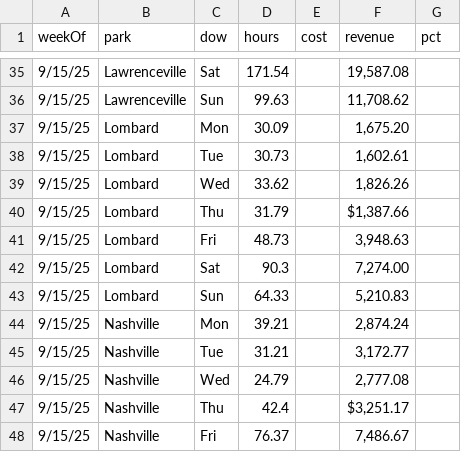
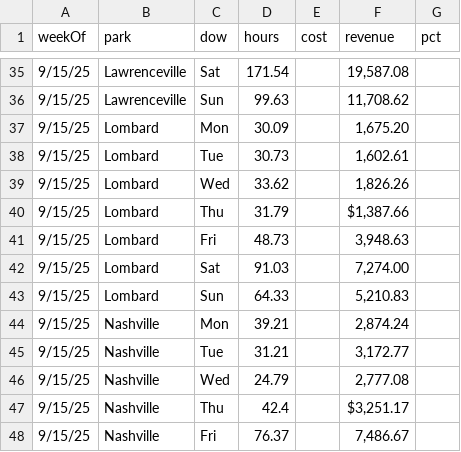
Before and after one commit to cryback/amglabor, a CSV file: data/daily_totals.csv, drawn as a sheet; only a part is shown, gaps mark what is left out.

Commit message:
Update daily_totals.csv

```diff
--- a/data/daily_totals.csv
+++ b/data/daily_totals.csv
@@ -41,3 +41,3 @@ weekOf,park,dow,hours,cost,revenue,pct,,,,,,,,,
 9/15/25,Lombard,Fri,48.73,,"3,948.63",,,,,,,,,,
-9/15/25,Lombard,Sat,90.3,,"7,274.00",,,,,,,,,,
+9/15/25,Lombard,Sat,91.03,,"7,274.00",,,,,,,,,,
 9/15/25,Lombard,Sun,64.33,,"5,210.83",,,,,,,,,,
```
